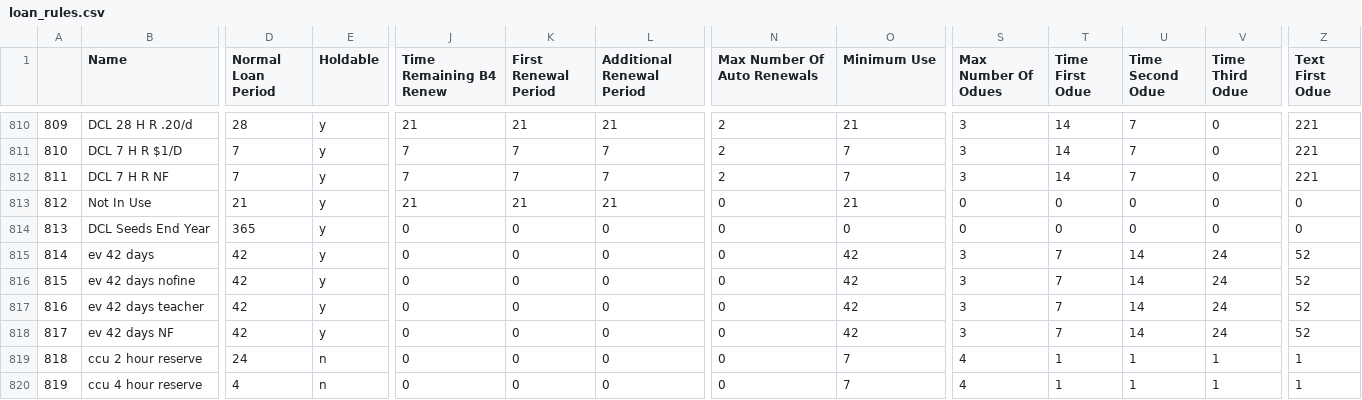
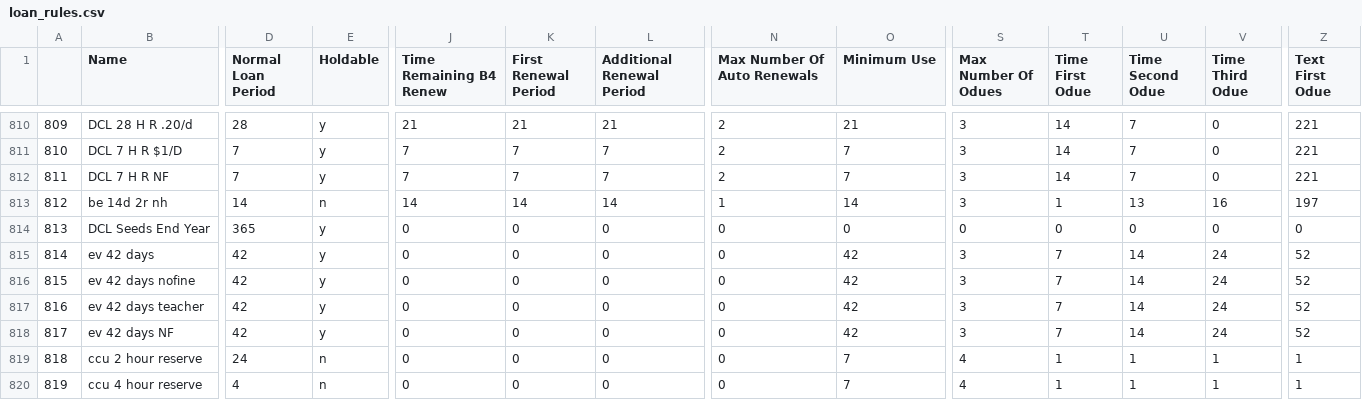
Before and after one commit to MarmotLibraryNetwork/sierraloanrules, a CSV file: loan_rules.csv, drawn as a sheet; only a part is shown, gaps mark what is left out; the diff covers the shown part only; the diff names each change by its address in the sheet, - before the commit and + after, or states it on an @@ line.

Commit message:
BE Loan Rules and itype changes
Adding new loan rule for Bemis Board Games and removing unused itypes.

```diff
--- a/loan_rules.csv
+++ b/loan_rules.csv
-B813 (Name): Not In Use
+B813 (Name): be 14d 2r nh
-D813 (Normal Loan Period): 21
+D813 (Normal Loan Period): 14
-E813 (Holdable): y
+E813 (Holdable): n
-J813 (Time Remaining B4 Renew): 21
+J813 (Time Remaining B4 Renew): 14
-K813 (First Renewal Period): 21
+K813 (First Renewal Period): 14
-L813 (Additional Renewal Period): 21
+L813 (Additional Renewal Period): 14
-N813 (Max Number Of Auto Renewals): 0
+N813 (Max Number Of Auto Renewals): 1
-O813 (Minimum Use): 21
+O813 (Minimum Use): 14
-S813 (Max Number Of Odues): 0
+S813 (Max Number Of Odues): 3
-T813 (Time First Odue): 0
+T813 (Time First Odue): 1
-U813 (Time Second Odue): 0
+U813 (Time Second Odue): 13
-V813 (Time Third Odue): 0
+V813 (Time Third Odue): 16
-Z813 (Text First Odue): 0
+Z813 (Text First Odue): 197
```
Also changed, not shown: 13 edited cells elsewhere in this file, lrdt.csv.
